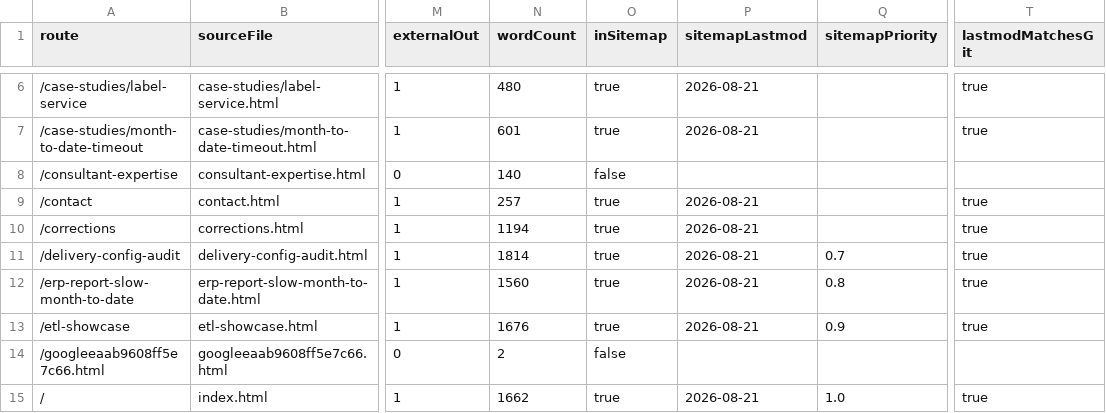
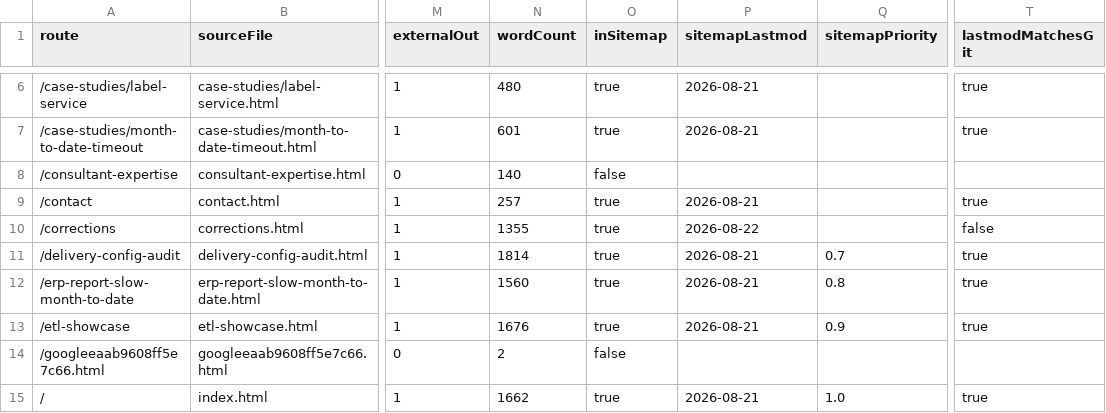
Before and after one commit to iamnotcheckingit-cyber/siegestack, a CSV file: reports/page-inventory.csv, drawn as a sheet; only a part is shown, gaps mark what is left out; the diff names each change by its address in the sheet, - before the commit and + after, or states it on an @@ line.

```diff
--- a/reports/page-inventory.csv
+++ b/reports/page-inventory.csv
-N10 (wordCount): 1194
+N10 (wordCount): 1355
-P10 (sitemapLastmod): 2026-08-21
+P10 (sitemapLastmod): 2026-08-22
-T10 (lastmodMatchesGit): true
+T10 (lastmodMatchesGit): false
```
Also changed, not shown: 7 other files.
